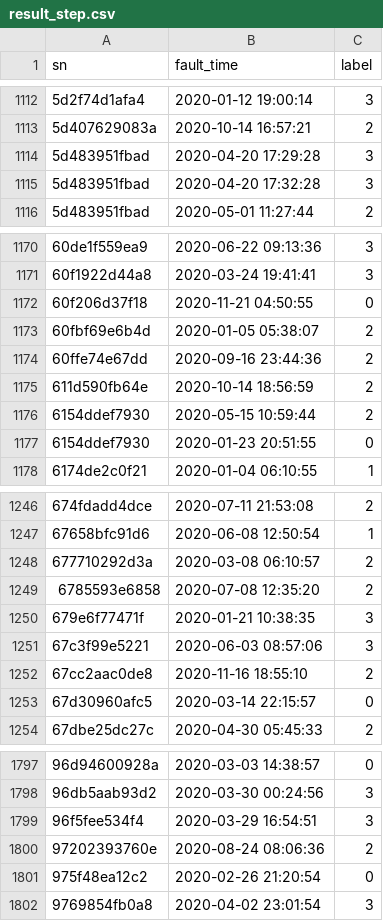
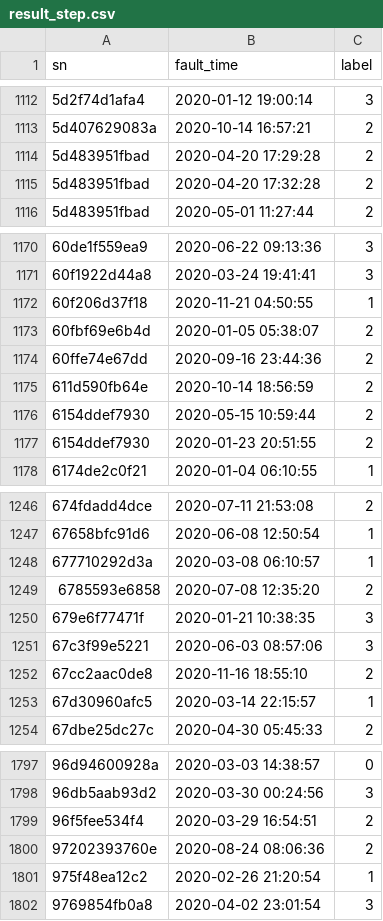
Before and after one commit to ForestsKing/AliLog, a CSV file: result_step.csv, drawn as a sheet; only a part is shown, gaps mark what is left out; the diff covers the shown part only.

```diff
--- a/result_step.csv
+++ b/result_step.csv
@@ -1113,4 +1113,4 @@ sn,fault_time,label
 5d407629083a,2020-10-14 16:57:21,2
-5d483951fbad,2020-04-20 17:29:28,3
-5d483951fbad,2020-04-20 17:32:28,3
+5d483951fbad,2020-04-20 17:29:28,2
+5d483951fbad,2020-04-20 17:32:28,2
 5d483951fbad,2020-05-01 11:27:44,2
@@ -1171,3 +1171,3 @@ sn,fault_time,label
 60f1922d44a8,2020-03-24 19:41:41,3
-60f206d37f18,2020-11-21 04:50:55,0
+60f206d37f18,2020-11-21 04:50:55,1
 60fbf69e6b4d,2020-01-05 05:38:07,2
@@ -1176,3 +1176,3 @@ sn,fault_time,label
 6154ddef7930,2020-05-15 10:59:44,2
-6154ddef7930,2020-01-23 20:51:55,0
+6154ddef7930,2020-01-23 20:51:55,2
 6174de2c0f21,2020-01-04 06:10:55,1
@@ -1247,3 +1247,3 @@ sn,fault_time,label
 67658bfc91d6,2020-06-08 12:50:54,1
-677710292d3a,2020-03-08 06:10:57,2
+677710292d3a,2020-03-08 06:10:57,1
 6785593e6858,2020-07-08 12:35:20,2
@@ -1252,3 +1252,3 @@ sn,fault_time,label
 67cc2aac0de8,2020-11-16 18:55:10,2
-67d30960afc5,2020-03-14 22:15:57,0
+67d30960afc5,2020-03-14 22:15:57,1
 67dbe25dc27c,2020-04-30 05:45:33,2
@@ -1798,5 +1798,5 @@ sn,fault_time,label
 96db5aab93d2,2020-03-30 00:24:56,3
-96f5fee534f4,2020-03-29 16:54:51,3
+96f5fee534f4,2020-03-29 16:54:51,2
 97202393760e,2020-08-24 08:06:36,2
-975f48ea12c2,2020-02-26 21:20:54,0
+975f48ea12c2,2020-02-26 21:20:54,1
 9769854fb0a8,2020-04-02 23:01:54,3
```
Also changed, not shown: 81 edited cells elsewhere in this file, 3 other files.
